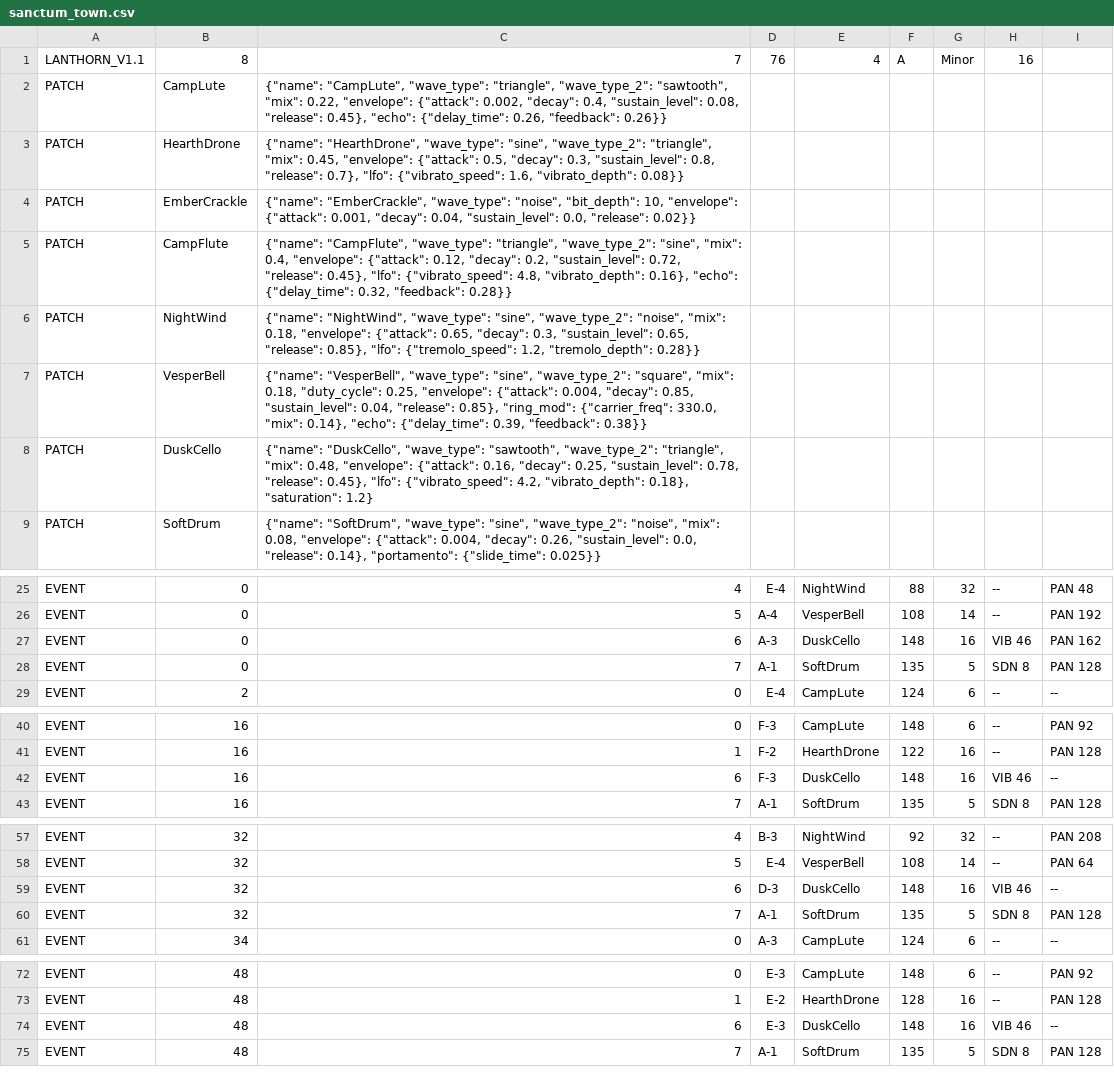
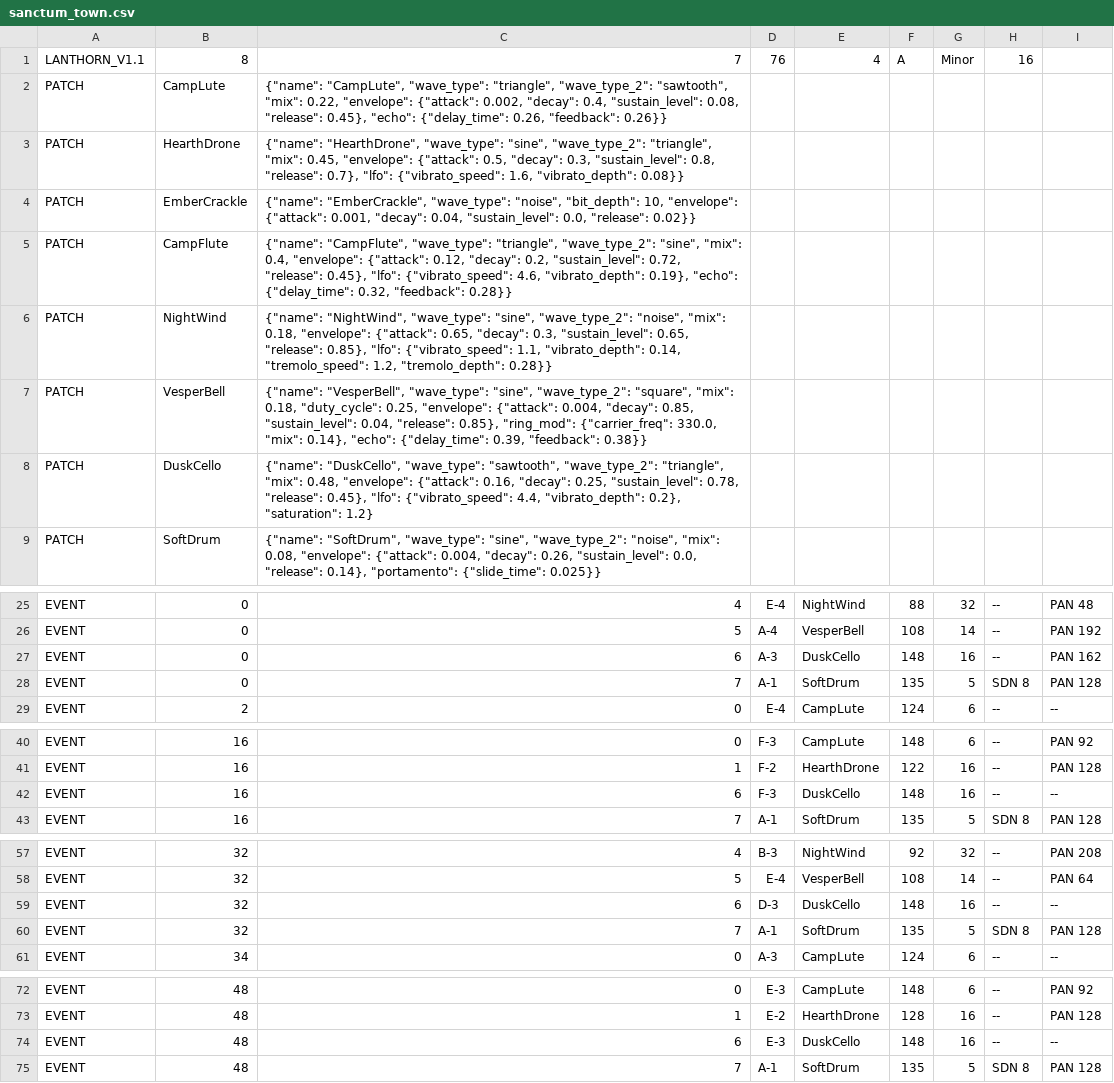
Before and after one commit to Edwigeon/Sanctum, a CSV file: data/music/sanctum_town.csv, drawn as a sheet; only a part is shown, gaps mark what is left out; the diff covers the shown part only.

```diff
--- a/data/music/sanctum_town.csv
+++ b/data/music/sanctum_town.csv
@@ -4,6 +4,6 @@ PATCH,HearthDrone,"{""name"": ""HearthDrone"", ""wave_type"": ""sine"", ""wave_t
 PATCH,EmberCrackle,"{""name"": ""EmberCrackle"", ""wave_type"": ""noise"", ""bit_depth"": 10, ""envelope"": {""attack"": 0.001, ""decay"": 0.04, ""sustain_level"": 0.0, ""release"": 0.02}}"
-PATCH,CampFlute,"{""name"": ""CampFlute"", ""wave_type"": ""triangle"", ""wave_type_2"": ""sine"", ""mix"": 0.4, ""envelope"": {""attack"": 0.12, ""decay"": 0.2, ""sustain_level"": 0.72, ""release"": 0.45}, ""lfo"": {""vibrato_speed"": 4.8, ""vibrato_depth"": 0.16}, ""echo"": {""delay_time"": 0.32, ""feedback"": 0.28}}"
-PATCH,NightWind,"{""name"": ""NightWind"", ""wave_type"": ""sine"", ""wave_type_2"": ""noise"", ""mix"": 0.18, ""envelope"": {""attack"": 0.65, ""decay"": 0.3, ""sustain_level"": 0.65, ""release"": 0.85}, ""lfo"": {""tremolo_speed"": 1.2, ""tremolo_depth"": 0.28}}"
+PATCH,CampFlute,"{""name"": ""CampFlute"", ""wave_type"": ""triangle"", ""wave_type_2"": ""sine"", ""mix"": 0.4, ""envelope"": {""attack"": 0.12, ""decay"": 0.2, ""sustain_level"": 0.72, ""release"": 0.45}, ""lfo"": {""vibrato_speed"": 4.6, ""vibrato_depth"": 0.19}, ""echo"": {""delay_time"": 0.32, ""feedback"": 0.28}}"
+PATCH,NightWind,"{""name"": ""NightWind"", ""wave_type"": ""sine"", ""wave_type_2"": ""noise"", ""mix"": 0.18, ""envelope"": {""attack"": 0.65, ""decay"": 0.3, ""sustain_level"": 0.65, ""release"": 0.85}, ""lfo"": {""vibrato_speed"": 1.1, ""vibrato_depth"": 0.14, ""tremolo_speed"": 1.2, ""tremolo_depth"": 0.28}}"
 PATCH,VesperBell,"{""name"": ""VesperBell"", ""wave_type"": ""sine"", ""wave_type_2"": ""square"", ""mix"": 0.18, ""duty_cycle"": 0.25, ""envelope"": {""attack"": 0.004, ""decay"": 0.85, ""sustain_level"": 0.04, ""release"": 0.85}, ""ring_mod"": {""carrier_freq"": 330.0, ""mix"": 0.14}, ""echo"": {""delay_time"": 0.39, ""feedback"": 0.38}}"
-PATCH,DuskCello,"{""name"": ""DuskCello"", ""wave_type"": ""sawtooth"", ""wave_type_2"": ""triangle"", ""mix"": 0.48, ""envelope"": {""attack"": 0.16, ""decay"": 0.25, ""sustain_level"": 0.78, ""release"": 0.45}, ""lfo"": {""vibrato_speed"": 4.2, ""vibrato_depth"": 0.18}, ""saturation"": 1.2}"
+PATCH,DuskCello,"{""name"": ""DuskCello"", ""wave_type"": ""sawtooth"", ""wave_type_2"": ""triangle"", ""mix"": 0.48, ""envelope"": {""attack"": 0.16, ""decay"": 0.25, ""sustain_level"": 0.78, ""release"": 0.45}, ""lfo"": {""vibrato_speed"": 4.4, ""vibrato_depth"": 0.2}, ""saturation"": 1.2}"
 PATCH,SoftDrum,"{""name"": ""SoftDrum"", ""wave_type"": ""sine"", ""wave_type_2"": ""noise"", ""mix"": 0.08, ""envelope"": {""attack"": 0.004, ""decay"": 0.26, ""sustain_level"": 0.0, ""release"": 0.14}, ""portamento"": {""slide_time"": 0.025}}"
@@ -26,3 +26,3 @@ EVENT,0,4,E-4,NightWind,88,32,--,PAN 48
 EVENT,0,5,A-4,VesperBell,108,14,--,PAN 192
-EVENT,0,6,A-3,DuskCello,148,16,VIB 46,PAN 162
+EVENT,0,6,A-3,DuskCello,148,16,--,PAN 162
 EVENT,0,7,A-1,SoftDrum,135,5,SDN 8,PAN 128
@@ -41,3 +41,3 @@ EVENT,16,0,F-3,CampLute,148,6,--,PAN 92
 EVENT,16,1,F-2,HearthDrone,122,16,--,PAN 128
-EVENT,16,6,F-3,DuskCello,148,16,VIB 46,--
+EVENT,16,6,F-3,DuskCello,148,16,--,--
 EVENT,16,7,A-1,SoftDrum,135,5,SDN 8,PAN 128
@@ -58,3 +58,3 @@ EVENT,32,4,B-3,NightWind,92,32,--,PAN 208
 EVENT,32,5,E-4,VesperBell,108,14,--,PAN 64
-EVENT,32,6,D-3,DuskCello,148,16,VIB 46,--
+EVENT,32,6,D-3,DuskCello,148,16,--,--
 EVENT,32,7,A-1,SoftDrum,135,5,SDN 8,PAN 128
@@ -73,3 +73,3 @@ EVENT,48,0,E-3,CampLute,148,6,--,PAN 92
 EVENT,48,1,E-2,HearthDrone,128,16,--,PAN 128
-EVENT,48,6,E-3,DuskCello,148,16,VIB 46,--
+EVENT,48,6,E-3,DuskCello,148,16,--,--
 EVENT,48,7,A-1,SoftDrum,135,5,SDN 8,PAN 128
```
Also changed, not shown: 30 edited cells elsewhere in this file, data/music/sanctum_cathedral.csv, data/music/sanctum_crypts.csv, 5 other files.
